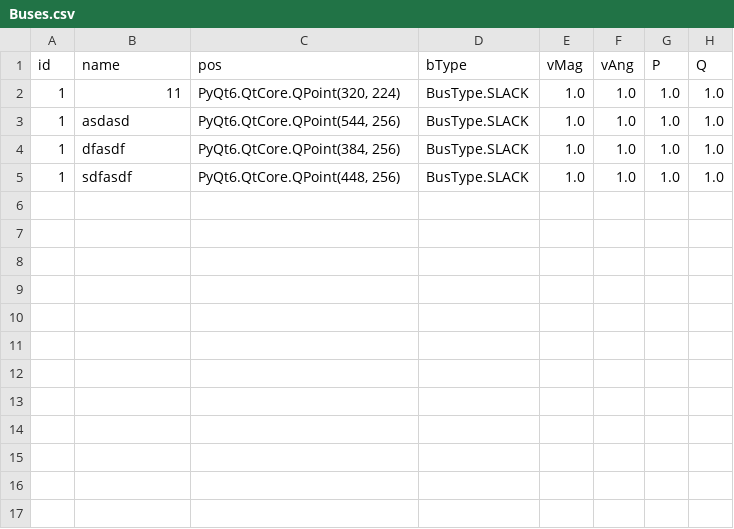
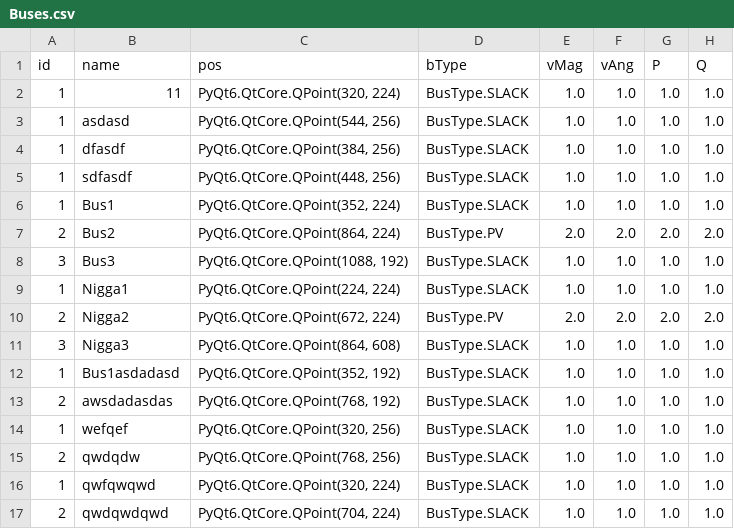
Before and after one commit to itsalirezajalouli/LoadFlowX, a CSV file: src/user_data/Project2/Buses.csv, drawn as a sheet; the diff names each change by its address in the sheet, - before the commit and + after, or states it on an @@ line.

```diff
--- a/src/user_data/Project2/Buses.csv
+++ b/src/user_data/Project2/Buses.csv
+row 6: 1 | Bus1 | PyQt6.QtCore.QPoint(352, 224) | BusType.SLACK | 1.0 | 1.0 | 1.0 | 1.0
+row 7: 2 | Bus2 | PyQt6.QtCore.QPoint(864, 224) | BusType.PV | 2.0 | 2.0 | 2.0 | 2.0
+row 8: 3 | Bus3 | PyQt6.QtCore.QPoint(1088, 192) | BusType.SLACK | 1.0 | 1.0 | 1.0 | 1.0
+row 9: 1 | Nigga1 | PyQt6.QtCore.QPoint(224, 224) | BusType.SLACK | 1.0 | 1.0 | 1.0 | 1.0
+row 10: 2 | Nigga2 | PyQt6.QtCore.QPoint(672, 224) | BusType.PV | 2.0 | 2.0 | 2.0 | 2.0
+row 11: 3 | Nigga3 | PyQt6.QtCore.QPoint(864, 608) | BusType.SLACK | 1.0 | 1.0 | 1.0 | 1.0
+row 12: 1 | Bus1asdadasd | PyQt6.QtCore.QPoint(352, 192) | BusType.SLACK | 1.0 | 1.0 | 1.0 | 1.0
+row 13: 2 | awsdadasdas | PyQt6.QtCore.QPoint(768, 192) | BusType.SLACK | 1.0 | 1.0 | 1.0 | 1.0
+row 14: 1 | wefqef | PyQt6.QtCore.QPoint(320, 256) | BusType.SLACK | 1.0 | 1.0 | 1.0 | 1.0
+row 15: 2 | qwdqdw | PyQt6.QtCore.QPoint(768, 256) | BusType.SLACK | 1.0 | 1.0 | 1.0 | 1.0
+row 16: 1 | qwfqwqwd | PyQt6.QtCore.QPoint(320, 224) | BusType.SLACK | 1.0 | 1.0 | 1.0 | 1.0
+row 17: 2 | qwdqwdqwd | PyQt6.QtCore.QPoint(704, 224) | BusType.SLACK | 1.0 | 1.0 | 1.0 | 1.0
```
Also changed, not shown: 1 other file.
